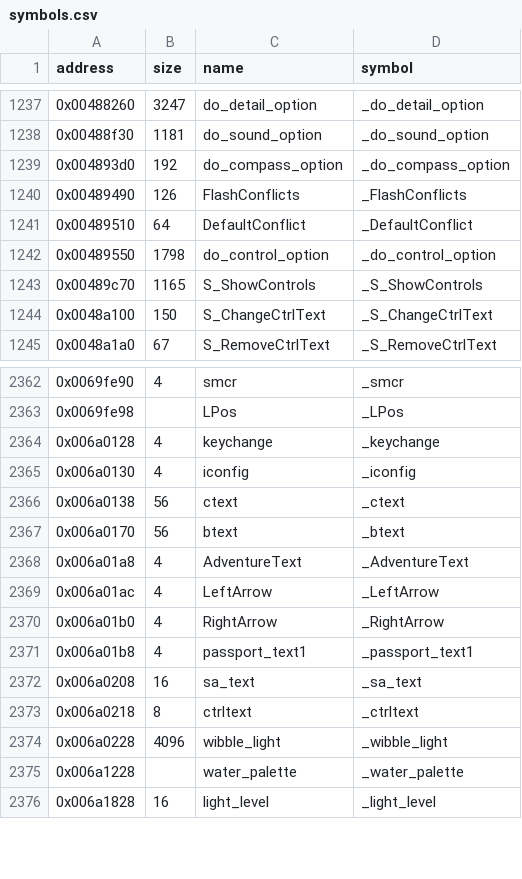
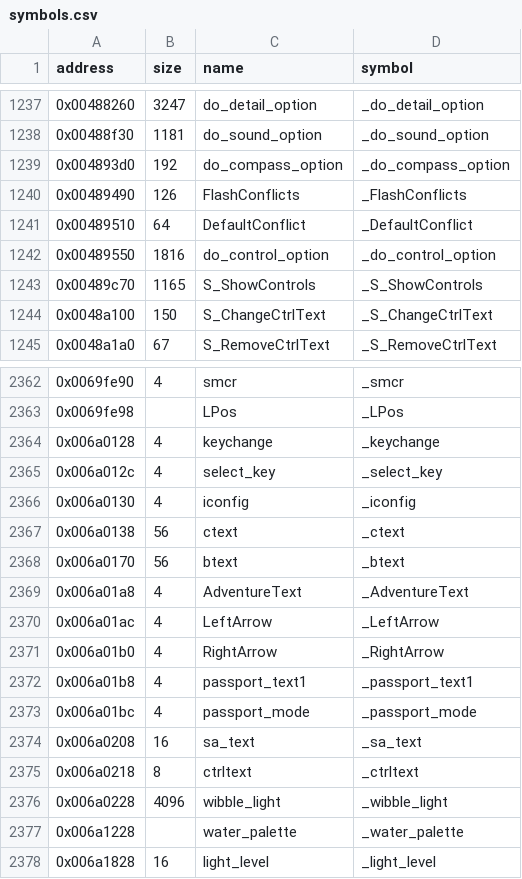
Before and after one commit to LostArtefacts/tr03, a CSV file: config/symbols.csv, drawn as a sheet; only a part is shown, gaps mark what is left out.

```diff
--- a/config/symbols.csv
+++ b/config/symbols.csv
@@ -1241,3 +1241,3 @@ address,size,name,symbol
 0x00489510,64,DefaultConflict,_DefaultConflict
-0x00489550,1798,do_control_option,_do_control_option
+0x00489550,1816,do_control_option,_do_control_option
 0x00489c70,1165,S_ShowControls,_S_ShowControls
@@ -2364,2 +2364,3 @@ address,size,name,symbol
 0x006a0128,4,keychange,_keychange
+0x006a012c,4,select_key,_select_key
 0x006a0130,4,iconfig,_iconfig
@@ -2371,2 +2372,3 @@ address,size,name,symbol
 0x006a01b8,4,passport_text1,_passport_text1
+0x006a01bc,4,passport_mode,_passport_mode
 0x006a0208,16,sa_text,_sa_text
```
Also changed, not shown: 2 other files.
